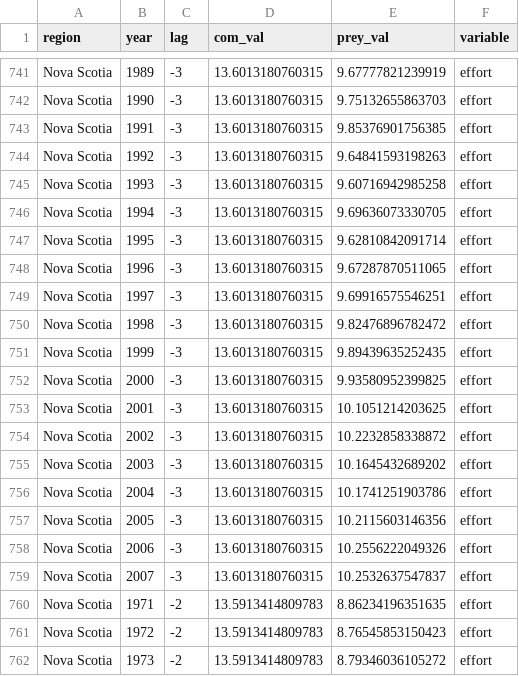
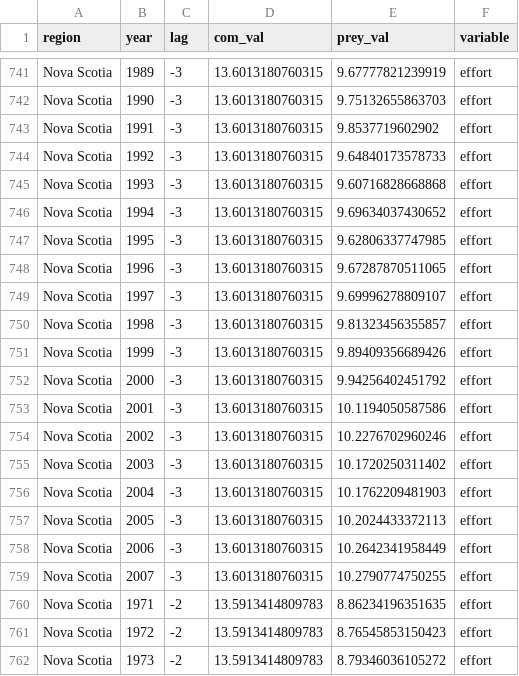
Before and after one commit to seananderson/lobsters-predators, a CSV file: r/effort-lags.csv, drawn as a sheet; only a part is shown, gaps mark what is left out; the diff covers the shown part only.

Commit message:
Re-create output tables

```diff
--- a/r/effort-lags.csv
+++ b/r/effort-lags.csv
@@ -742,19 +742,19 @@
 "Nova Scotia",1990,-3,13.6013180760315,9.75132655863703,"effort"
-"Nova Scotia",1991,-3,13.6013180760315,9.85376901756385,"effort"
-"Nova Scotia",1992,-3,13.6013180760315,9.64841593198263,"effort"
-"Nova Scotia",1993,-3,13.6013180760315,9.60716942985258,"effort"
-"Nova Scotia",1994,-3,13.6013180760315,9.69636073330705,"effort"
-"Nova Scotia",1995,-3,13.6013180760315,9.62810842091714,"effort"
+"Nova Scotia",1991,-3,13.6013180760315,9.8537719602902,"effort"
+"Nova Scotia",1992,-3,13.6013180760315,9.64840173578733,"effort"
+"Nova Scotia",1993,-3,13.6013180760315,9.60716828668868,"effort"
+"Nova Scotia",1994,-3,13.6013180760315,9.69634037430652,"effort"
+"Nova Scotia",1995,-3,13.6013180760315,9.62806337747985,"effort"
 "Nova Scotia",1996,-3,13.6013180760315,9.67287870511065,"effort"
-"Nova Scotia",1997,-3,13.6013180760315,9.69916575546251,"effort"
-"Nova Scotia",1998,-3,13.6013180760315,9.82476896782472,"effort"
-"Nova Scotia",1999,-3,13.6013180760315,9.89439635252435,"effort"
-"Nova Scotia",2000,-3,13.6013180760315,9.93580952399825,"effort"
-"Nova Scotia",2001,-3,13.6013180760315,10.1051214203625,"effort"
-"Nova Scotia",2002,-3,13.6013180760315,10.2232858338872,"effort"
-"Nova Scotia",2003,-3,13.6013180760315,10.1645432689202,"effort"
-"Nova Scotia",2004,-3,13.6013180760315,10.1741251903786,"effort"
-"Nova Scotia",2005,-3,13.6013180760315,10.2115603146356,"effort"
-"Nova Scotia",2006,-3,13.6013180760315,10.2556222049326,"effort"
-"Nova Scotia",2007,-3,13.6013180760315,10.2532637547837,"effort"
+"Nova Scotia",1997,-3,13.6013180760315,9.69996278809107,"effort"
+"Nova Scotia",1998,-3,13.6013180760315,9.81323456355857,"effort"
+"Nova Scotia",1999,-3,13.6013180760315,9.89409356689426,"effort"
+"Nova Scotia",2000,-3,13.6013180760315,9.94256402451792,"effort"
+"Nova Scotia",2001,-3,13.6013180760315,10.1194050587586,"effort"
+"Nova Scotia",2002,-3,13.6013180760315,10.2276702960246,"effort"
+"Nova Scotia",2003,-3,13.6013180760315,10.1720250311402,"effort"
+"Nova Scotia",2004,-3,13.6013180760315,10.1762209481903,"effort"
+"Nova Scotia",2005,-3,13.6013180760315,10.2024433372113,"effort"
+"Nova Scotia",2006,-3,13.6013180760315,10.2642341958449,"effort"
+"Nova Scotia",2007,-3,13.6013180760315,10.2790774750255,"effort"
 "Nova Scotia",1971,-2,13.5913414809783,8.86234196351635,"effort"
```
Also changed, not shown: 96 edited cells elsewhere in this file, fig/correlations-table.csv, fig/quadratic-meta-regressions.csv.
